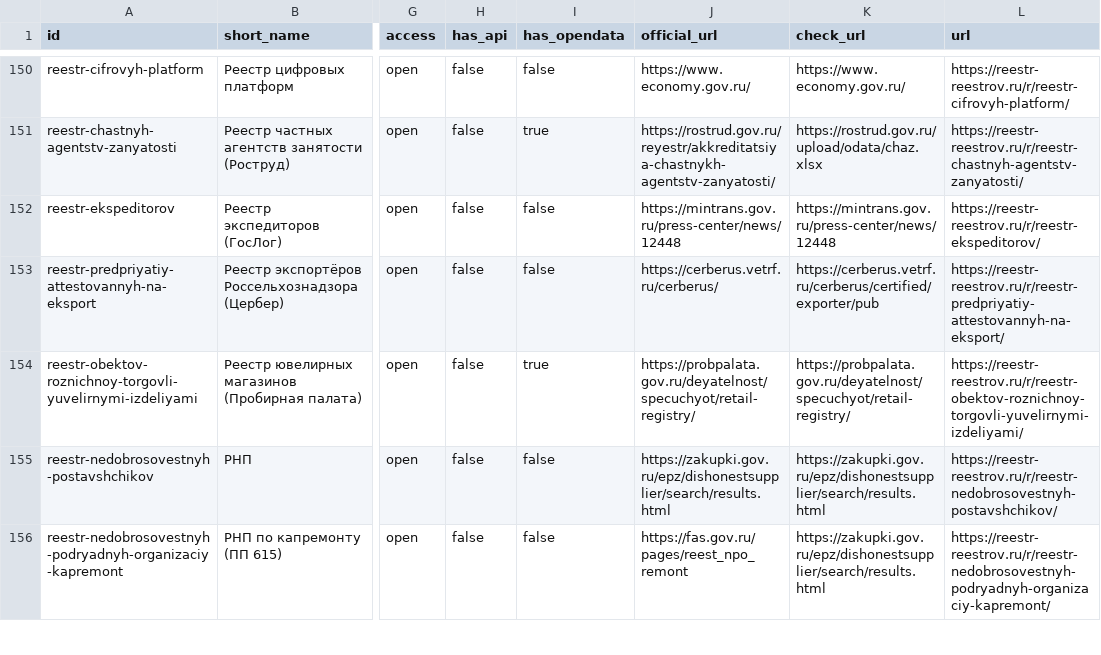
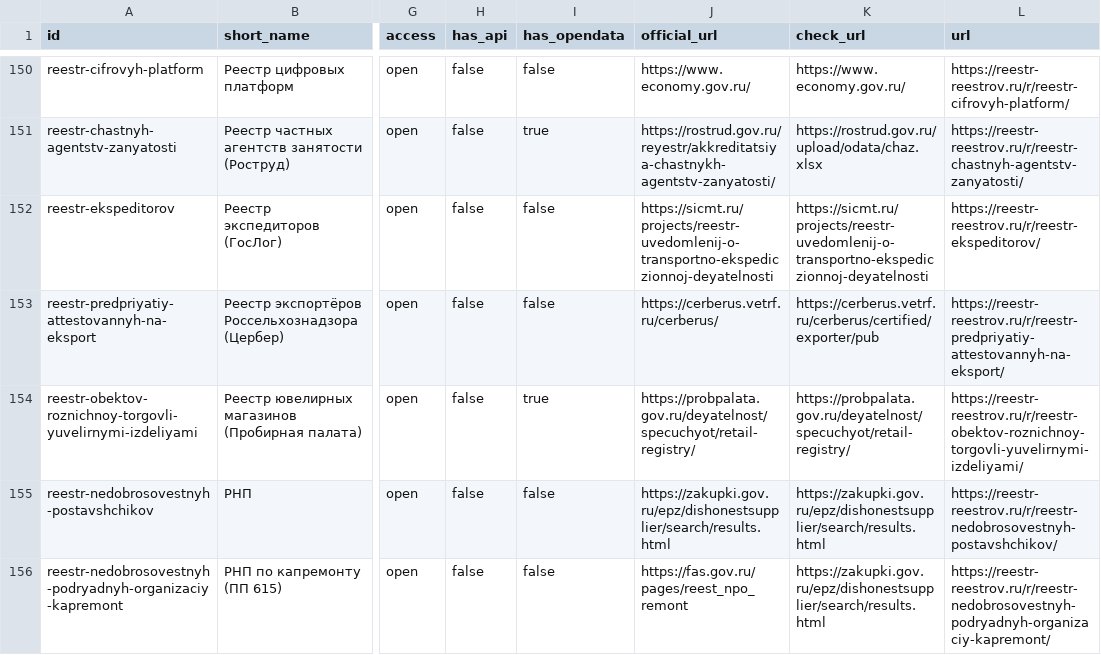
Before and after one commit to devladpopov/gosreestry-data, a CSV file: data/registries.csv, drawn as a sheet; only a part is shown, gaps mark what is left out; the diff names each change by its address in the sheet, - before the commit and + after, or states it on an @@ line.

```diff
--- a/data/registries.csv
+++ b/data/registries.csv
-J152 (official_url): https://mintrans.gov.ru/press-center/news/12448
+J152 (official_url): https://sicmt.ru/projects/reestr-uvedomlenij-o-transportno-ekspediczionnoj-deyatelnosti
-K152 (check_url): https://mintrans.gov.ru/press-center/news/12448
+K152 (check_url): https://sicmt.ru/projects/reestr-uvedomlenij-o-transportno-ekspediczionnoj-deyatelnosti
```
Also changed, not shown: 1 other file.
